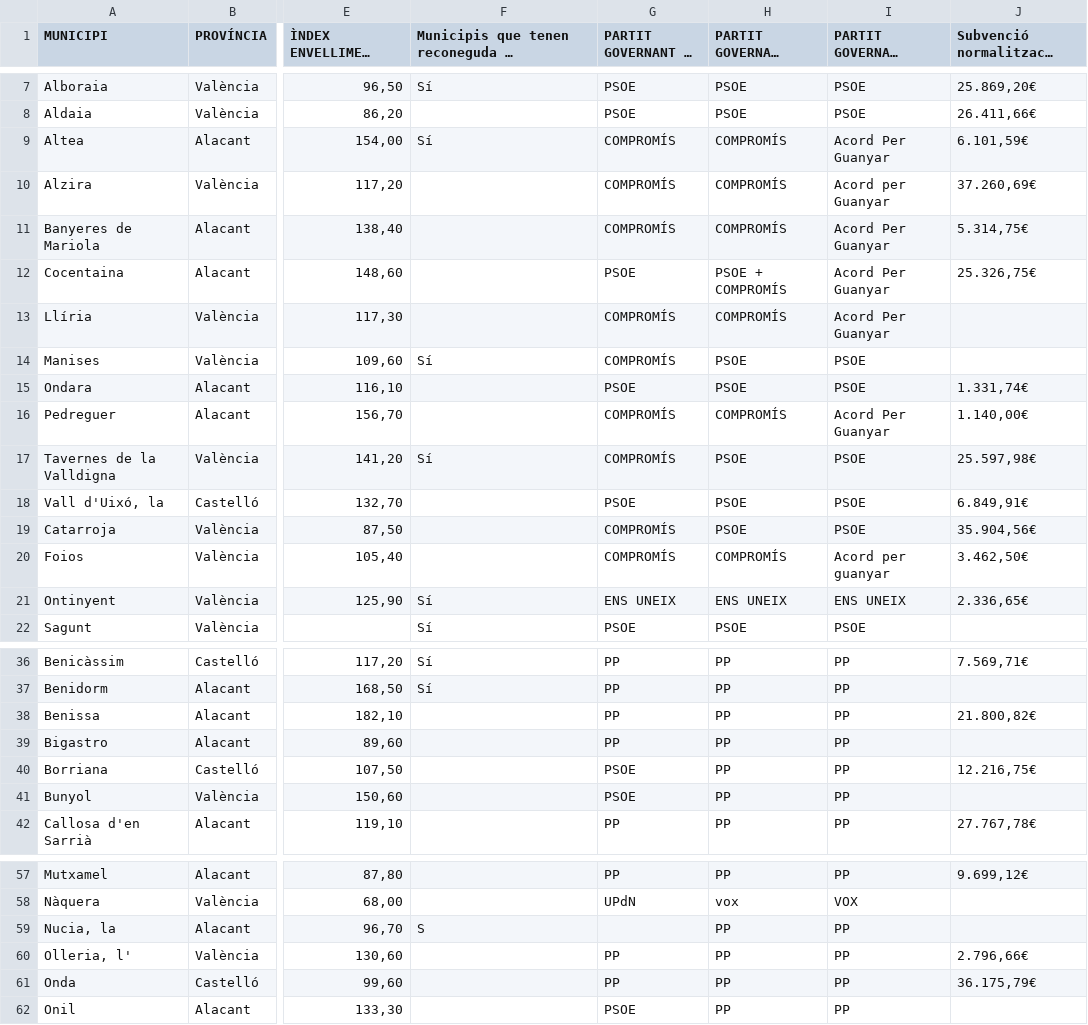
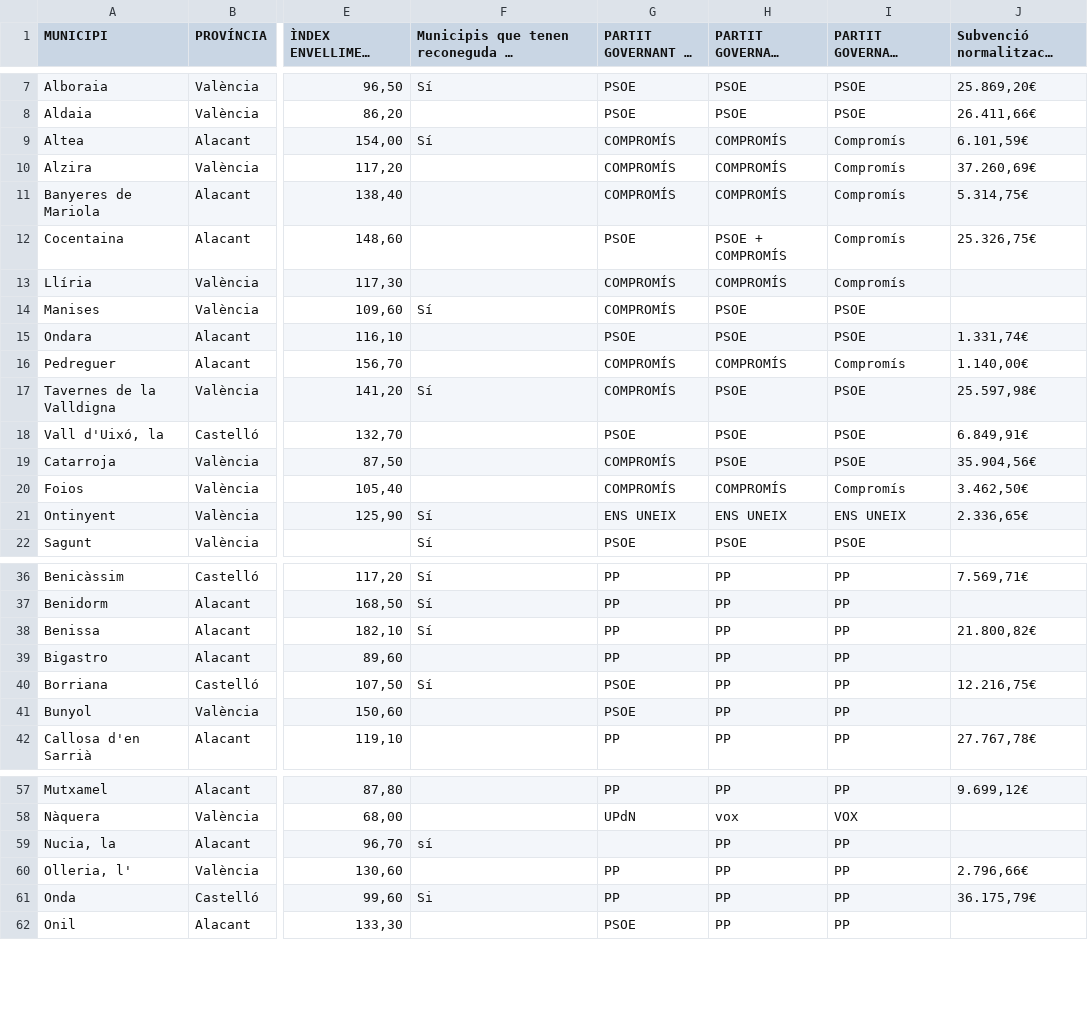
Before and after one commit to JQ-MC/acpv-projecte-linguistic, a CSV file: data/raw/ajuntaments_info_raw.csv, drawn as a sheet; only a part is shown, gaps mark what is left out; long unchanged cells end in …; the diff covers the shown part only; the diff names each change by its address in the sheet, - before the commit and + after, or states it on an @@ line.

```diff
--- a/data/raw/ajuntaments_info_raw.csv
+++ b/data/raw/ajuntaments_info_raw.csv
-I9 (PARTIT GOVERNANT 2024-25): Acord Per Guanyar
+I9 (PARTIT GOVERNANT 2024-25): Compromís
-I10 (PARTIT GOVERNANT 2024-25): Acord per Guanyar
+I10 (PARTIT GOVERNANT 2024-25): Compromís
-I11:I13 (PARTIT GOVERNANT 2024-25): Acord Per Guanyar
+I11:I13 (PARTIT GOVERNANT 2024-25): Compromís
-I16 (PARTIT GOVERNANT 2024-25): Acord Per Guanyar
+I16 (PARTIT GOVERNANT 2024-25): Compromís
-I20 (PARTIT GOVERNANT 2024-25): Acord per guanyar
+I20 (PARTIT GOVERNANT 2024-25): Compromís
-F38: (empty)
+F38: Sí
-F40: (empty)
+F40: Sí
-F59: S
+F59: sí
-F61: (empty)
+F61: Si
```
Also changed, not shown: 7 edited cells elsewhere in this file, data/ajuntaments_info.csv, 1 other file.
